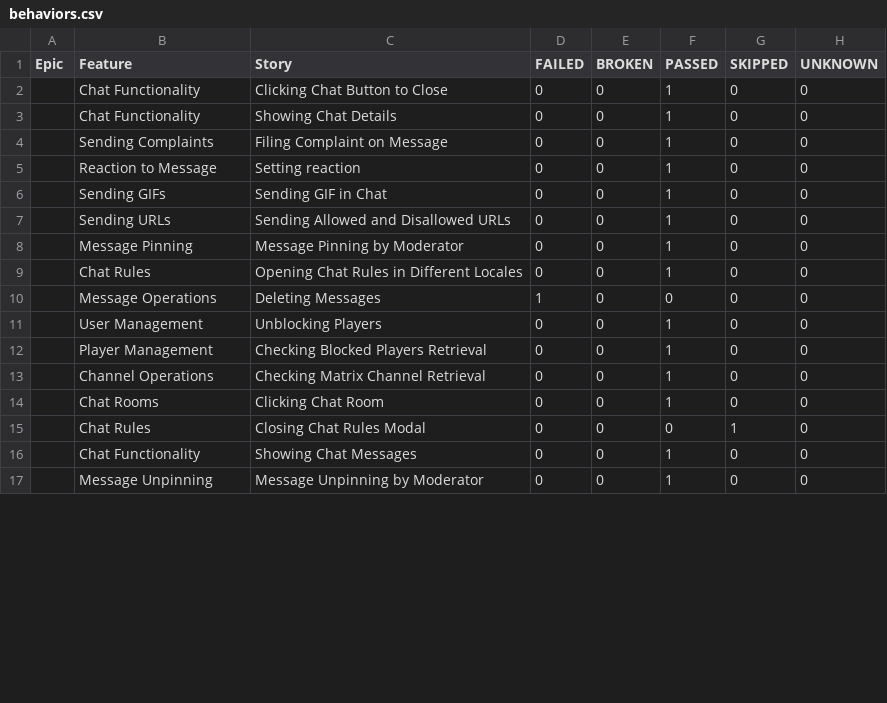
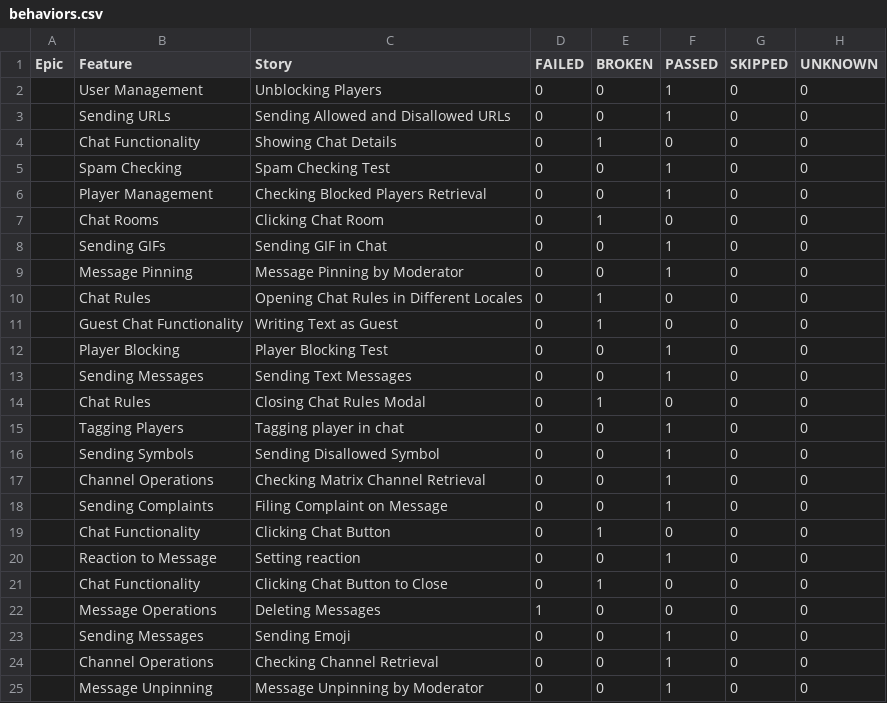
Before and after one commit to VladimirSaf95/ChatProject, a CSV file: data/behaviors.csv, drawn as a sheet; only a part is shown; the diff covers the shown part only.

```diff
--- a/data/behaviors.csv
+++ b/data/behaviors.csv
@@ -1,17 +1,25 @@
 "Epic","Feature","Story","FAILED","BROKEN","PASSED","SKIPPED","UNKNOWN"
-"","Chat Functionality","Clicking Chat Button to Close","0","0","1","0","0"
-"","Chat Functionality","Showing Chat Details","0","0","1","0","0"
+"","User Management","Unblocking Players","0","0","1","0","0"
+"","Sending URLs","Sending Allowed and Disallowed URLs","0","0","1","0","0"
+"","Chat Functionality","Showing Chat Details","0","1","0","0","0"
+"","Spam Checking","Spam Checking Test","0","0","1","0","0"
+"","Player Management","Checking Blocked Players Retrieval","0","0","1","0","0"
+"","Chat Rooms","Clicking Chat Room","0","1","0","0","0"
+"","Sending GIFs","Sending GIF in Chat","0","0","1","0","0"
+"","Message Pinning","Message Pinning by Moderator","0","0","1","0","0"
+"","Chat Rules","Opening Chat Rules in Different Locales","0","1","0","0","0"
+"","Guest Chat Functionality","Writing Text as Guest","0","1","0","0","0"
+"","Player Blocking","Player Blocking Test","0","0","1","0","0"
+"","Sending Messages","Sending Text Messages","0","0","1","0","0"
+"","Chat Rules","Closing Chat Rules Modal","0","1","0","0","0"
+"","Tagging Players","Tagging player in chat","0","0","1","0","0"
+"","Sending Symbols","Sending Disallowed Symbol","0","0","1","0","0"
+"","Channel Operations","Checking Matrix Channel Retrieval","0","0","1","0","0"
 "","Sending Complaints","Filing Complaint on Message","0","0","1","0","0"
+"","Chat Functionality","Clicking Chat Button","0","1","0","0","0"
 "","Reaction to Message","Setting reaction","0","0","1","0","0"
-"","Sending GIFs","Sending GIF in Chat","0","0","1","0","0"
-"","Sending URLs","Sending Allowed and Disallowed URLs","0","0","1","0","0"
-"","Message Pinning","Message Pinning by Moderator","0","0","1","0","0"
-"","Chat Rules","Opening Chat Rules in Different Locales","0","0","1","0","0"
+"","Chat Functionality","Clicking Chat Button to Close","0","1","0","0","0"
 "","Message Operations","Deleting Messages","1","0","0","0","0"
-"","User Management","Unblocking Players","0","0","1","0","0"
-"","Player Management","Checking Blocked Players Retrieval","0","0","1","0","0"
-"","Channel Operations","Checking Matrix Channel Retrieval","0","0","1","0","0"
-"","Chat Rooms","Clicking Chat Room","0","0","1","0","0"
-"","Chat Rules","Closing Chat Rules Modal","0","0","0","1","0"
-"","Chat Functionality","Showing Chat Messages","0","0","1","0","0"
+"","Sending Messages","Sending Emoji","0","0","1","0","0"
+"","Channel Operations","Checking Channel Retrieval","0","0","1","0","0"
 "","Message Unpinning","Message Unpinning by Moderator","0","0","1","0","0"
```
Also changed, not shown: 3 removed rows and 3 edited cells elsewhere in this file, data/suites.csv, 56 other files.
